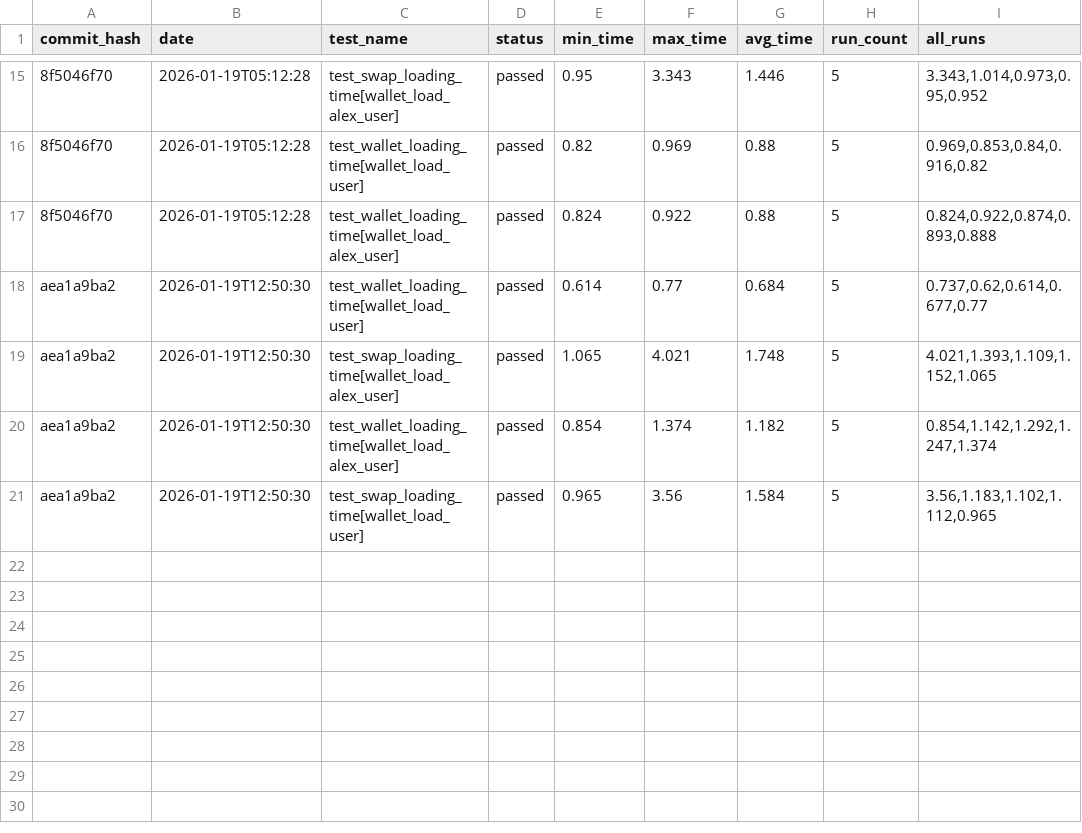
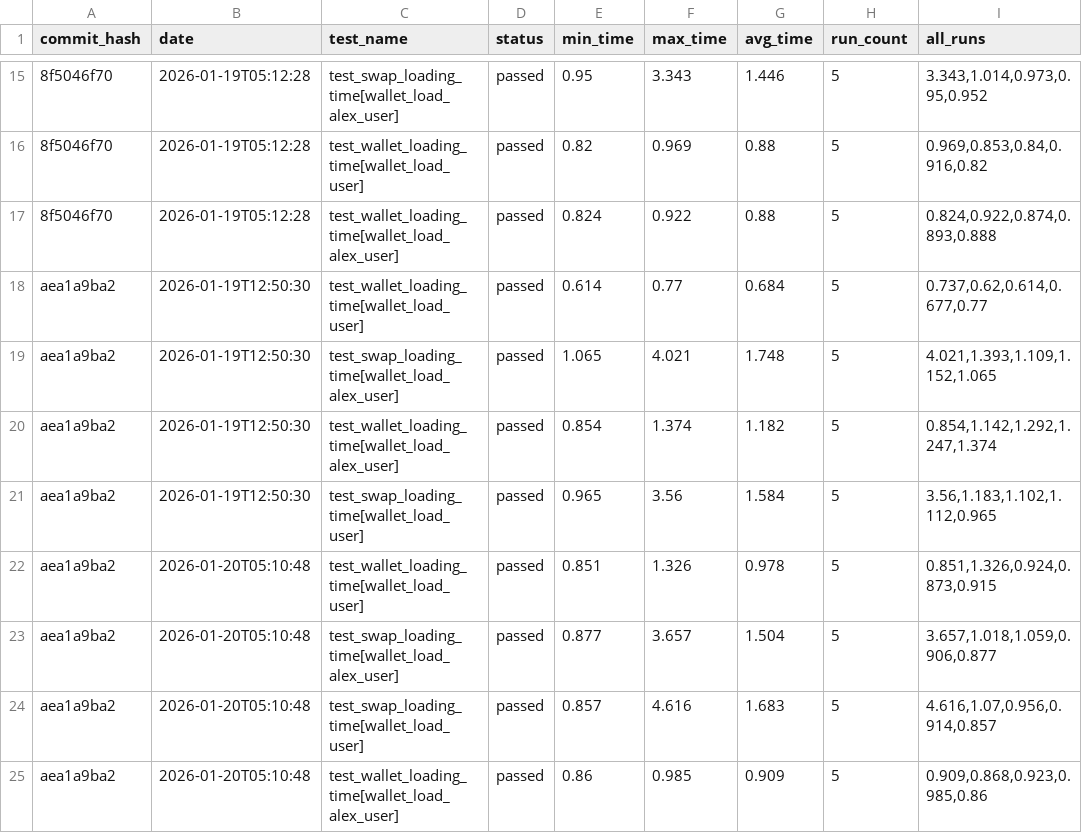
Before and after one commit to status-im/status-app-benchmarks, a CSV file: data/performance_metrics.csv, drawn as a sheet; only a part is shown, gaps mark what is left out; the diff names each change by its address in the sheet, - before the commit and + after, or states it on an @@ line.

Commit message:
Add benchmark results for commit aea1a9ba2

```diff
--- a/data/performance_metrics.csv
+++ b/data/performance_metrics.csv
+row 22: aea1a9ba2 | 2026-01-20T05:10:48 | test_wallet_loading_time[wallet_load_user] | passed | 0.851 | 1.326 | 0.978 | 5 | 0.851,1.326,0.924,0.873,0.915
+row 23: aea1a9ba2 | 2026-01-20T05:10:48 | test_swap_loading_time[wallet_load_alex_user] | passed | 0.877 | 3.657 | 1.504 | 5 | 3.657,1.018,1.059,0.906,0.877
+row 24: aea1a9ba2 | 2026-01-20T05:10:48 | test_swap_loading_time[wallet_load_user] | passed | 0.857 | 4.616 | 1.683 | 5 | 4.616,1.07,0.956,0.914,0.857
+row 25: aea1a9ba2 | 2026-01-20T05:10:48 | test_wallet_loading_time[wallet_load_alex_user] | passed | 0.86 | 0.985 | 0.909 | 5 | 0.909,0.868,0.923,0.985,0.86
```
Also changed, not shown: data/summary_metrics.csv, 6 other files.
